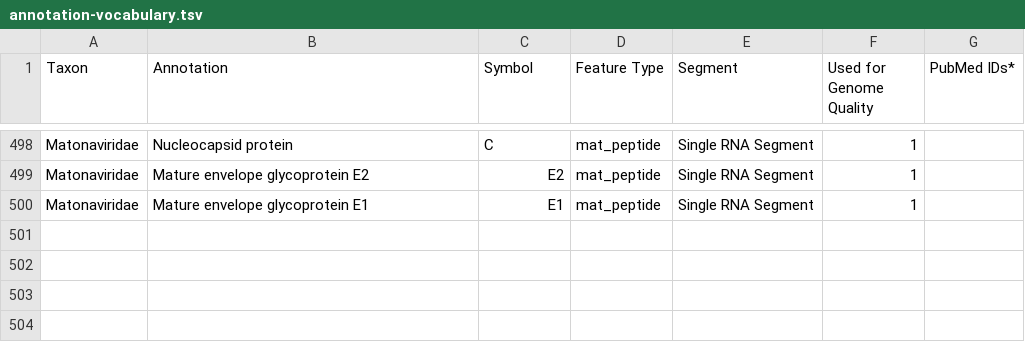
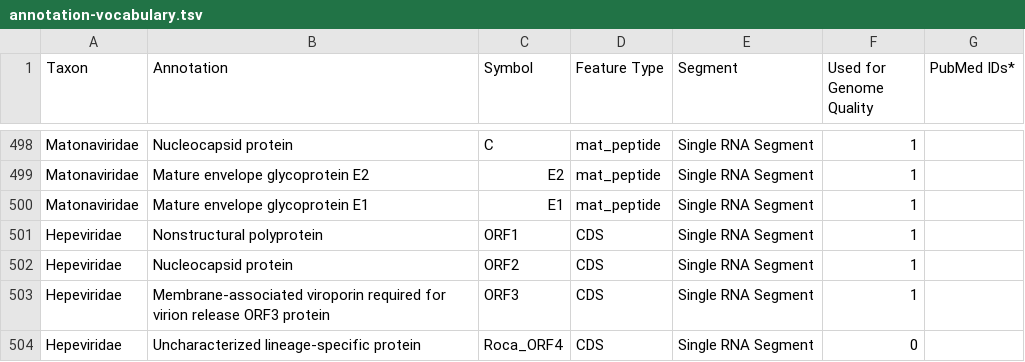
Before and after one commit to jimdavis1/LowVan_Skill, a TSV file: skill/assets/annotation-vocabulary.tsv, drawn as a sheet; only a part is shown, gaps mark what is left out.

```diff
--- a/skill/assets/annotation-vocabulary.tsv
+++ b/skill/assets/annotation-vocabulary.tsv
@@ -500 +500,5 @@ Matonaviridae	Mature envelope glycoprotein E2	E2	mat_peptide	Single RNA Segment
 Matonaviridae	Mature envelope glycoprotein E1	E1	mat_peptide	Single RNA Segment	1	
+Hepeviridae	Nonstructural polyprotein	ORF1	CDS	Single RNA Segment	1	
+Hepeviridae	Nucleocapsid protein	ORF2	CDS	Single RNA Segment	1	
+Hepeviridae	Membrane-associated viroporin required for virion release ORF3 protein	ORF3	CDS	Single RNA Segment	1	
+Hepeviridae	Uncharacterized lineage-specific protein	Roca_ORF4	CDS	Single RNA Segment	0	
```
Also changed, not shown: 26 other files.
